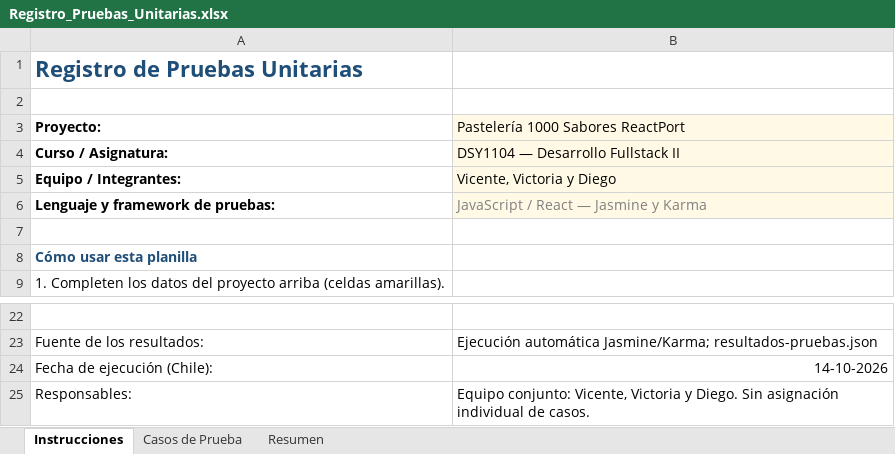
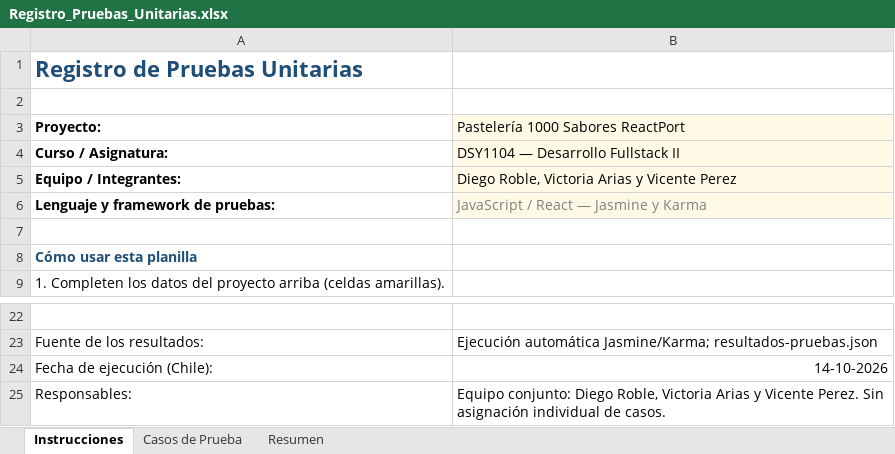
Before and after one commit to DiegoRobleM/Fullstack-2-Pasteleria1000SaboresRact, an Excel workbook: docs/Registro_Pruebas_Unitarias.xlsx, sheet Instrucciones, drawn as a sheet; only a part is shown, gaps mark what is left out; values as stored, in another font and other column widths than the file's, no borders; the diff names each change by its address in the sheet, - before the commit and + after, or states it on an @@ line.

Commit message:
Corrige los nombres completos de los responsables
Actualiza la guía, la ERS y la planilla de pruebas con Diego Roble, Victoria Arias y Vicente Perez como equipo responsable.

```diff
--- a/docs/Registro_Pruebas_Unitarias.xlsx (sheet Instrucciones)
+++ b/docs/Registro_Pruebas_Unitarias.xlsx (sheet Instrucciones)
-B5: Vicente, Victoria y Diego
+B5: Diego Roble, Victoria Arias y Vicente Perez
-B25: Equipo conjunto: Vicente, Victoria y Diego. Sin asignación…
+B25: Equipo conjunto: Diego Roble, Victoria Arias y Vicente Perez. Sin asignación…
```
Also changed, not shown: sheet Casos de Prueba, 2 other files.
